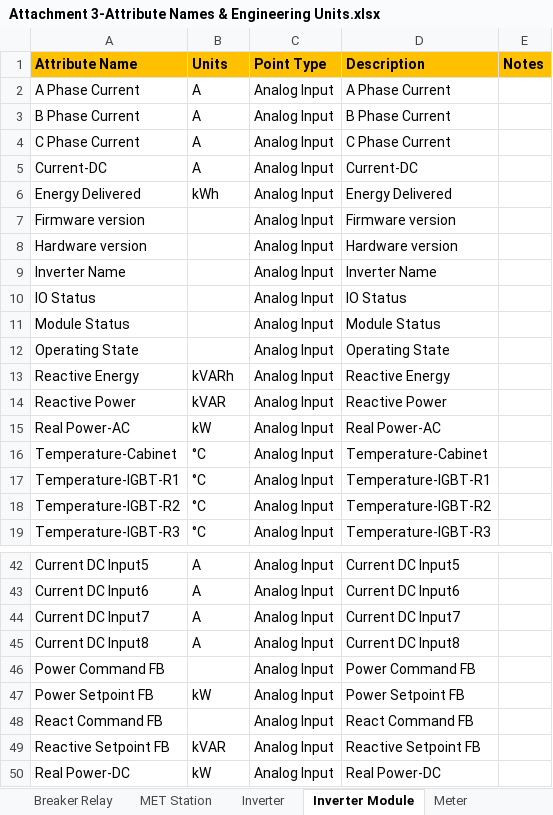
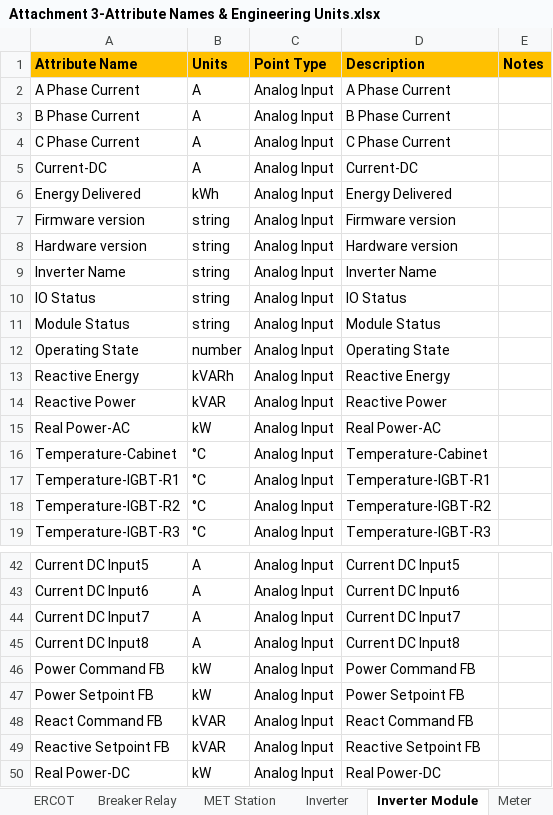
Before and after one commit to mattbogucki/PointsListValidator2, an Excel workbook: Attachment 3-Attribute Names & Engineering Units.xlsx, sheet Inverter Module, drawn as a sheet; only a part is shown, gaps mark what is left out; values as stored, in another font and other column widths than the file's, no borders; conditional formats not drawn; the diff names each change by its address in the sheet, - before the commit and + after, or states it on an @@ line.

```diff
--- a/Attachment 3-Attribute Names & Engineering Units.xlsx (sheet Inverter Module)
+++ b/Attachment 3-Attribute Names & Engineering Units.xlsx (sheet Inverter Module)
+sheet tab: ERCOT
-B7:B11 (Units): (empty)
+B7:B11 (Units): string
-B12 (Units): (empty)
+B12 (Units): number
-B46 (Units): (empty)
+B46 (Units): kW
-B48 (Units): (empty)
+B48 (Units): kVAR
```
Also changed, not shown: sheet PPC, sheet TagNaming Criteria and Examples, sheet Tracker Controller, sheet Inverter, sheet Reactive Power Relay, sheet Breaker Relay, other sheet tabs.
